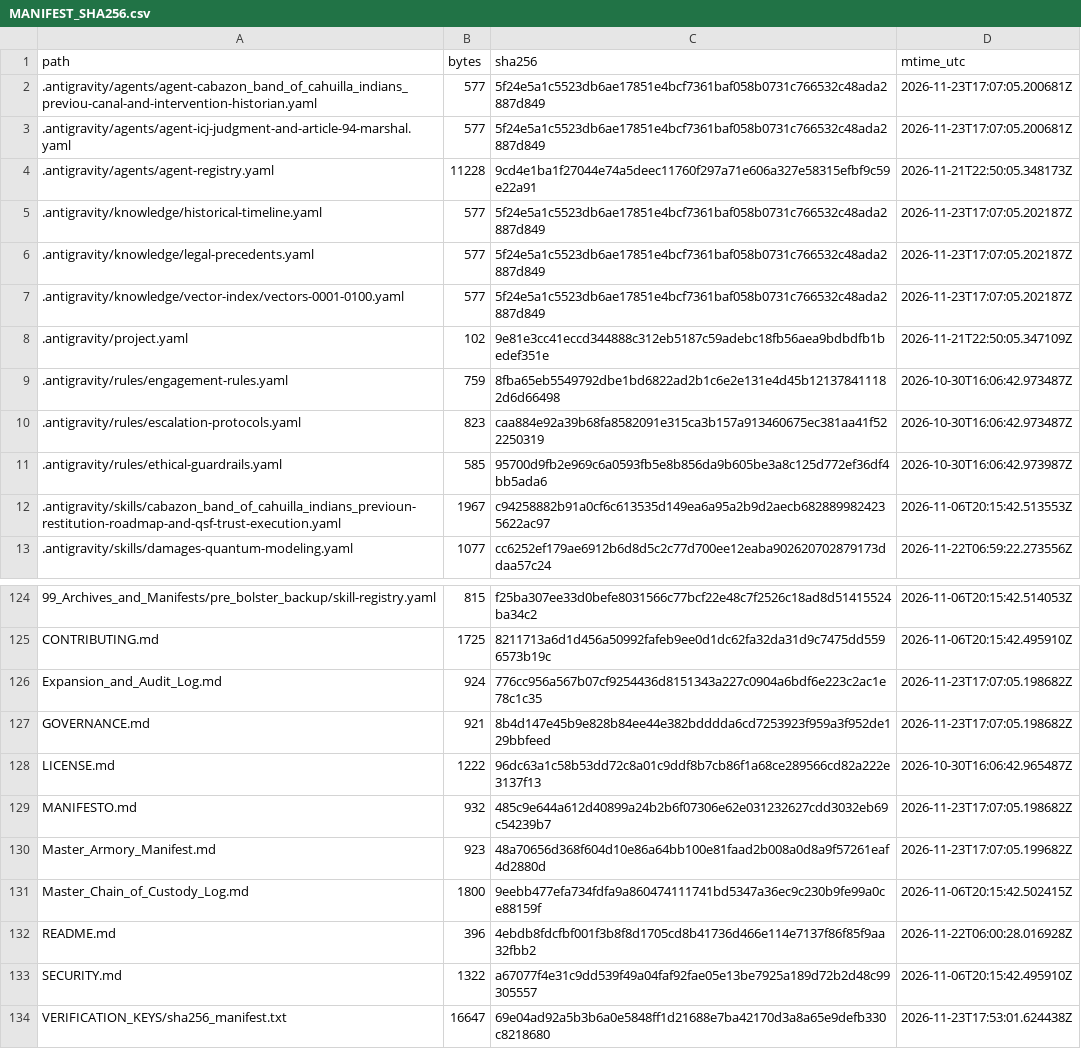
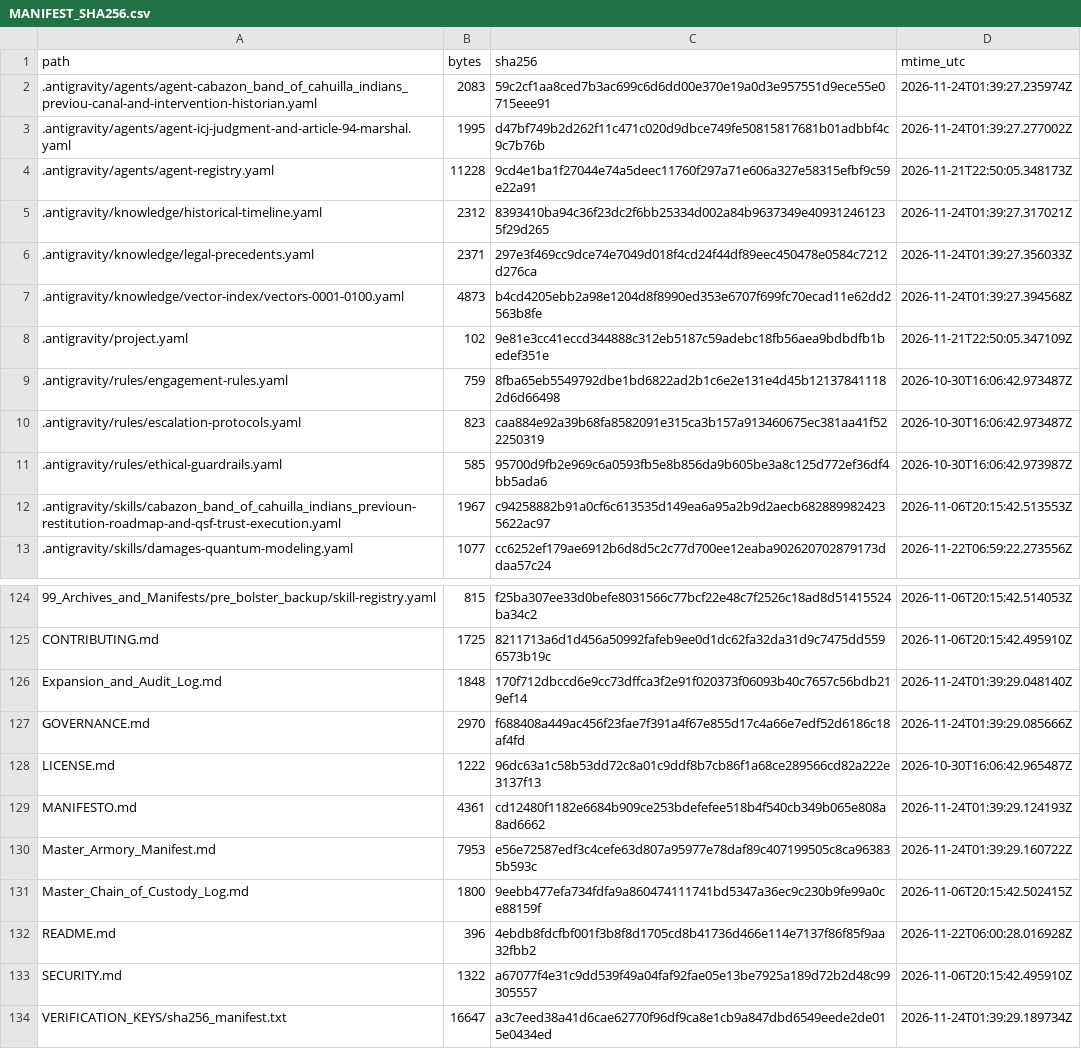
Before and after one commit to GlobalRestitutionAlliance/turtle-island-us-ca-cabazon-band-of-cahuilla-indians-previou-master-litigation, a CSV file: 99_Archives_and_Manifests/MANIFEST_SHA256.csv, drawn as a sheet; only a part is shown, gaps mark what is left out; the diff covers the shown part only.

```diff
--- a/99_Archives_and_Manifests/MANIFEST_SHA256.csv
+++ b/99_Archives_and_Manifests/MANIFEST_SHA256.csv
@@ -1,8 +1,8 @@
 path,bytes,sha256,mtime_utc
-.antigravity/agents/agent-cabazon_band_of_cahuilla_indians_previou-canal-and-intervention-historian.yaml,577,5f24e5a1c5523db6ae17851e4bcf7361baf058b0731c766532c48ada2887d849,2026-11-23T17:07:05.200681Z
-.antigravity/agents/agent-icj-judgment-and-article-94-marshal.yaml,577,5f24e5a1c5523db6ae17851e4bcf7361baf058b0731c766532c48ada2887d849,2026-11-23T17:07:05.200681Z
+.antigravity/agents/agent-cabazon_band_of_cahuilla_indians_previou-canal-and-intervention-historian.yaml,2083,59c2cf1aa8ced7b3ac699c6d6dd00e370e19a0d3e957551d9ece55e0715eee91,2026-11-24T01:39:27.235974Z
+.antigravity/agents/agent-icj-judgment-and-article-94-marshal.yaml,1995,d47bf749b2d262f11c471c020d9dbce749fe50815817681b01adbbf4c9c7b76b,2026-11-24T01:39:27.277002Z
 .antigravity/agents/agent-registry.yaml,11228,9cd4e1ba1f27044e74a5deec11760f297a71e606a327e58315efbf9c59e22a91,2026-11-21T22:50:05.348173Z
-.antigravity/knowledge/historical-timeline.yaml,577,5f24e5a1c5523db6ae17851e4bcf7361baf058b0731c766532c48ada2887d849,2026-11-23T17:07:05.202187Z
-.antigravity/knowledge/legal-precedents.yaml,577,5f24e5a1c5523db6ae17851e4bcf7361baf058b0731c766532c48ada2887d849,2026-11-23T17:07:05.202187Z
-.antigravity/knowledge/vector-index/vectors-0001-0100.yaml,577,5f24e5a1c5523db6ae17851e4bcf7361baf058b0731c766532c48ada2887d849,2026-11-23T17:07:05.202187Z
+.antigravity/knowledge/historical-timeline.yaml,2312,8393410ba94c36f23dc2f6bb25334d002a84b9637349e409312461235f29d265,2026-11-24T01:39:27.317021Z
+.antigravity/knowledge/legal-precedents.yaml,2371,297e3f469cc9dce74e7049d018f4cd24f44df89eec450478e0584c7212d276ca,2026-11-24T01:39:27.356033Z
+.antigravity/knowledge/vector-index/vectors-0001-0100.yaml,4873,b4cd4205ebb2a98e1204d8f8990ed353e6707f699fc70ecad11e62dd2563b8fe,2026-11-24T01:39:27.394568Z
 .antigravity/project.yaml,102,9e81e3cc41eccd344888c312eb5187c59adebc18fb56aea9bdbdfb1bedef351e,2026-11-21T22:50:05.347109Z
@@ -125,7 +125,7 @@ path,bytes,sha256,mtime_utc
 CONTRIBUTING.md,1725,8211713a6d1d456a50992fafeb9ee0d1dc62fa32da31d9c7475dd5596573b19c,2026-11-06T20:15:42.495910Z
-Expansion_and_Audit_Log.md,924,776cc956a567b07cf9254436d8151343a227c0904a6bdf6e223c2ac1e78c1c35,2026-11-23T17:07:05.198682Z
-GOVERNANCE.md,921,8b4d147e45b9e828b84ee44e382bdddda6cd7253923f959a3f952de129bbfeed,2026-11-23T17:07:05.198682Z
+Expansion_and_Audit_Log.md,1848,170f712dbccd6e9cc73dffca3f2e91f020373f06093b40c7657c56bdb219ef14,2026-11-24T01:39:29.048140Z
+GOVERNANCE.md,2970,f688408a449ac456f23fae7f391a4f67e855d17c4a66e7edf52d6186c18af4fd,2026-11-24T01:39:29.085666Z
 LICENSE.md,1222,96dc63a1c58b53dd72c8a01c9ddf8b7cb86f1a68ce289566cd82a222e3137f13,2026-10-30T16:06:42.965487Z
-MANIFESTO.md,932,485c9e644a612d40899a24b2b6f07306e62e031232627cdd3032eb69c54239b7,2026-11-23T17:07:05.198682Z
-Master_Armory_Manifest.md,923,48a70656d368f604d10e86a64bb100e81faad2b008a0d8a9f57261eaf4d2880d,2026-11-23T17:07:05.199682Z
+MANIFESTO.md,4361,cd12480f1182e6684b909ce253bdefefee518b4f540cb349b065e808a8ad6662,2026-11-24T01:39:29.124193Z
+Master_Armory_Manifest.md,7953,e56e72587edf3c4cefe63d807a95977e78daf89c407199505c8ca963835b593c,2026-11-24T01:39:29.160722Z
 Master_Chain_of_Custody_Log.md,1800,9eebb477efa734fdfa9a860474111741bd5347a36ec9c230b9fe99a0ce88159f,2026-11-06T20:15:42.502415Z
@@ -133,2 +133,2 @@ README.md,396,4ebdb8fdcfbf001f3b8f8d1705cd8b41736d466e114e7137f86f85f9aa32fbb2,2
 SECURITY.md,1322,a67077f4e31c9dd539f49a04faf92fae05e13be7925a189d72b2d48c99305557,2026-11-06T20:15:42.495910Z
-VERIFICATION_KEYS/sha256_manifest.txt,16647,69e04ad92a5b3b6a0e5848ff1d21688e7ba42170d3a8a65e9defb330c8218680,2026-11-23T17:53:01.624438Z
+VERIFICATION_KEYS/sha256_manifest.txt,16647,a3c7eed38a41d6cae62770f96df9ca8e1cb9a847dbd6549eede2de015e0434ed,2026-11-24T01:39:29.189734Z
```
Also changed, not shown: 81 edited cells elsewhere in this file, 37 other files.
